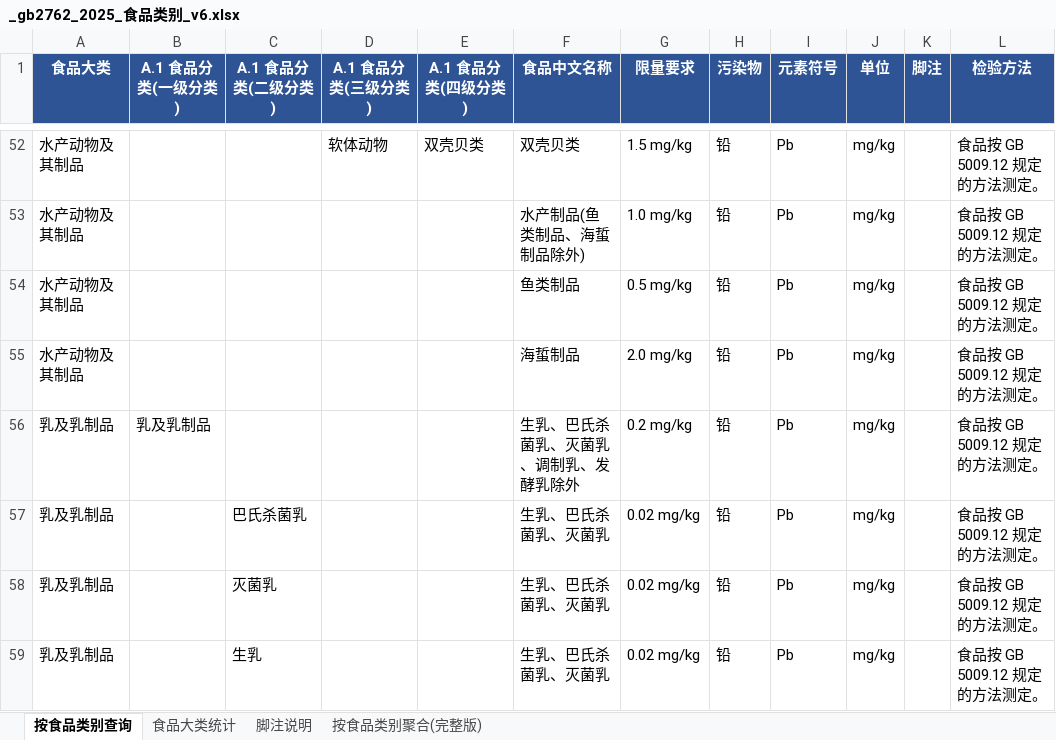
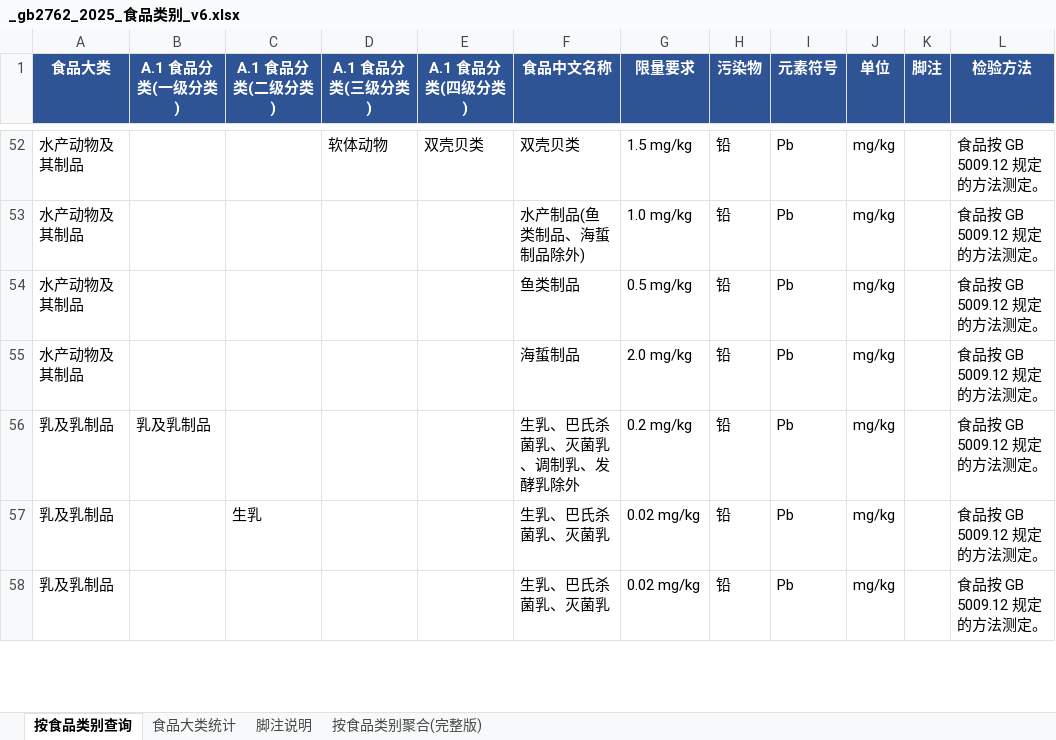
Before and after one commit to 5678Hub/jianyu, an Excel workbook: data/gb2762/_gb2762_2025_食品类别_v6.xlsx, sheet 按食品类别查询, drawn as a sheet; only a part is shown, gaps mark what is left out; values as stored, in another font and other column widths than the file's, no borders; removed rows and columns are numbered as before the commit, all else as after; the diff covers the shown part only; the diff names each change by its address in the sheet, - before the commit and + after, or states it on an @@ line.

```diff
--- a/data/gb2762/_gb2762_2025_食品类别_v6.xlsx (sheet 按食品类别查询)
+++ b/data/gb2762/_gb2762_2025_食品类别_v6.xlsx (sheet 按食品类别查询)
-row 57: 乳及乳制品 |  | 巴氏杀菌乳 |  |  | 生乳、巴氏杀菌乳、灭菌乳 | 0.02 mg/kg | 铅 | Pb | mg/kg |  | 食品按 GB 5009.12 规定的方法测定。
-row 58: 乳及乳制品 |  | 灭菌乳 |  |  | 生乳、巴氏杀菌乳、灭菌乳 | 0.02 mg/kg | 铅 | Pb | mg/kg |  | 食品按 GB 5009.12 规定的方法测定。
+row 58: 乳及乳制品 |  |  |  |  | 生乳、巴氏杀菌乳、灭菌乳 | 0.02 mg/kg | 铅 | Pb | mg/kg |  | 食品按 GB 5009.12 规定的方法测定。
```
Also changed, not shown: 1 added row and 76 edited cells elsewhere in this sheet, sheet 按食品类别聚合(完整版), 2 other files.
